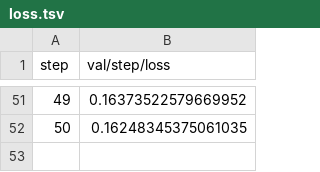
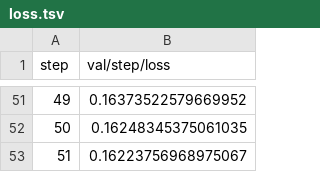
Before and after one commit to jellebouwman/lstm_seq2seq, a TSV file: results/plots/metrics/val/step/loss.tsv, drawn as a sheet; only a part is shown, gaps mark what is left out.

```diff
--- a/results/plots/metrics/val/step/loss.tsv
+++ b/results/plots/metrics/val/step/loss.tsv
@@ -52 +52,2 @@ step	val/step/loss
 50	0.16248345375061035
+51	0.16223756968975067
```
Also changed, not shown: results/plots/metrics/val/step/acc.tsv, 2 other files.
